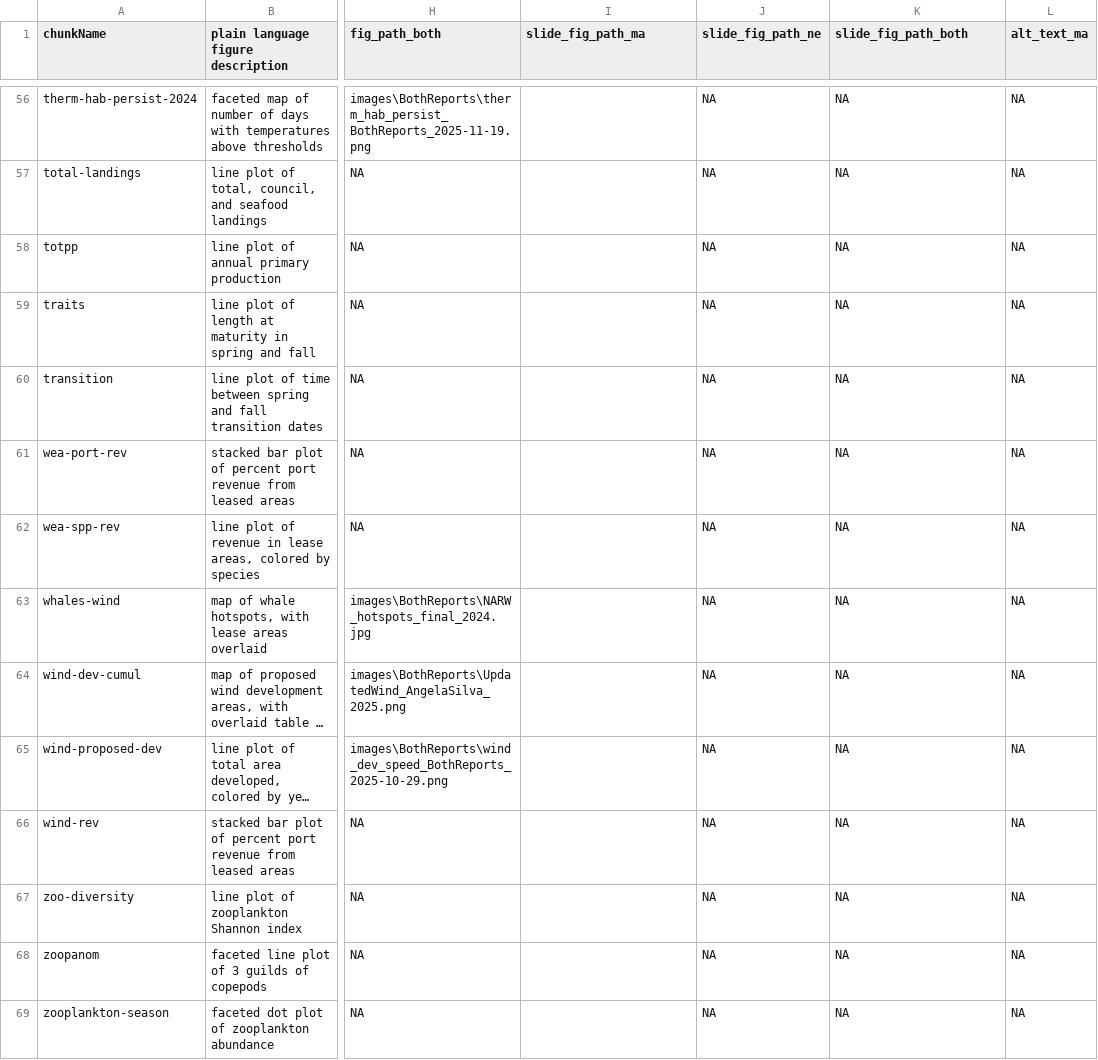
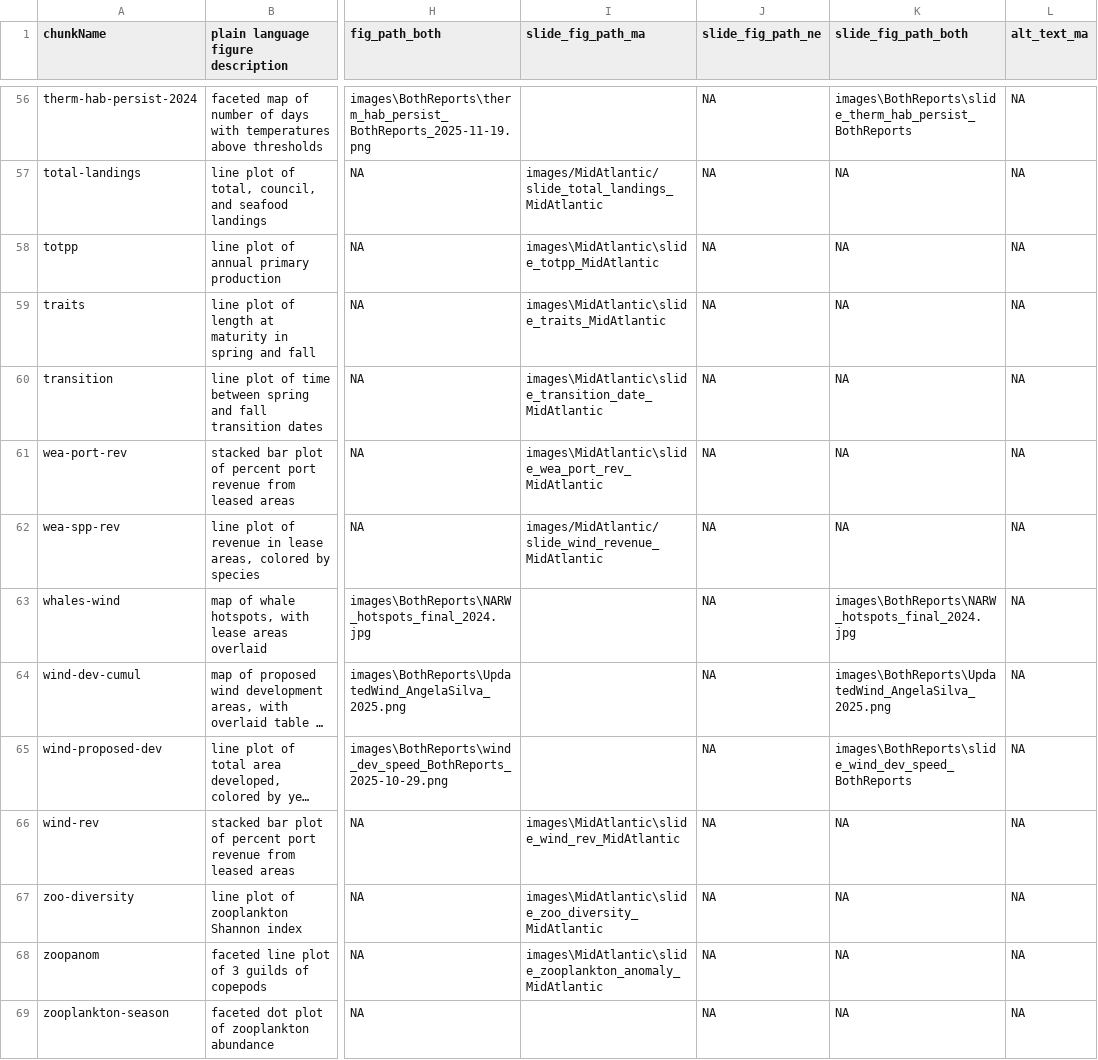
Before and after one commit to NEFSC/READ-EDAB-SOE_reports, a CSV file: utils/figure_captions_summary.csv, drawn as a sheet; only a part is shown, gaps mark what is left out; long unchanged cells end in …; the diff covers the shown part only; the diff names each change by its address in the sheet, - before the commit and + after, or states it on an @@ line.

Commit message:
add mid slide paths to csv

```diff
--- a/utils/figure_captions_summary.csv
+++ b/utils/figure_captions_summary.csv
-K56 (slide_fig_path_both): NA
+K56 (slide_fig_path_both): images\BothReports\slide_therm_hab_persist_BothReports
-I57 (slide_fig_path_ma): (empty)
+I57 (slide_fig_path_ma): images/MidAtlantic/slide_total_landings_MidAtlantic
-I58 (slide_fig_path_ma): (empty)
+I58 (slide_fig_path_ma): images\MidAtlantic\slide_totpp_MidAtlantic
-I59 (slide_fig_path_ma): (empty)
+I59 (slide_fig_path_ma): images\MidAtlantic\slide_traits_MidAtlantic
-I60 (slide_fig_path_ma): (empty)
+I60 (slide_fig_path_ma): images\MidAtlantic\slide_transition_date_MidAtlantic
-I61 (slide_fig_path_ma): (empty)
+I61 (slide_fig_path_ma): images\MidAtlantic\slide_wea_port_rev_MidAtlantic
-I62 (slide_fig_path_ma): (empty)
+I62 (slide_fig_path_ma): images/MidAtlantic/slide_wind_revenue_MidAtlantic
-K63 (slide_fig_path_both): NA
+K63 (slide_fig_path_both): images\BothReports\NARW_hotspots_final_2024.jpg
-K64 (slide_fig_path_both): NA
+K64 (slide_fig_path_both): images\BothReports\UpdatedWind_AngelaSilva_2025.png
-K65 (slide_fig_path_both): NA
+K65 (slide_fig_path_both): images\BothReports\slide_wind_dev_speed_BothReports
-I66 (slide_fig_path_ma): (empty)
+I66 (slide_fig_path_ma): images\MidAtlantic\slide_wind_rev_MidAtlantic
-I67 (slide_fig_path_ma): (empty)
+I67 (slide_fig_path_ma): images\MidAtlantic\slide_zoo_diversity_MidAtlantic
-I68 (slide_fig_path_ma): (empty)
+I68 (slide_fig_path_ma): images\MidAtlantic\slide_zooplankton_anomaly_MidAtlantic
```
Also changed, not shown: 43 edited cells elsewhere in this file.
